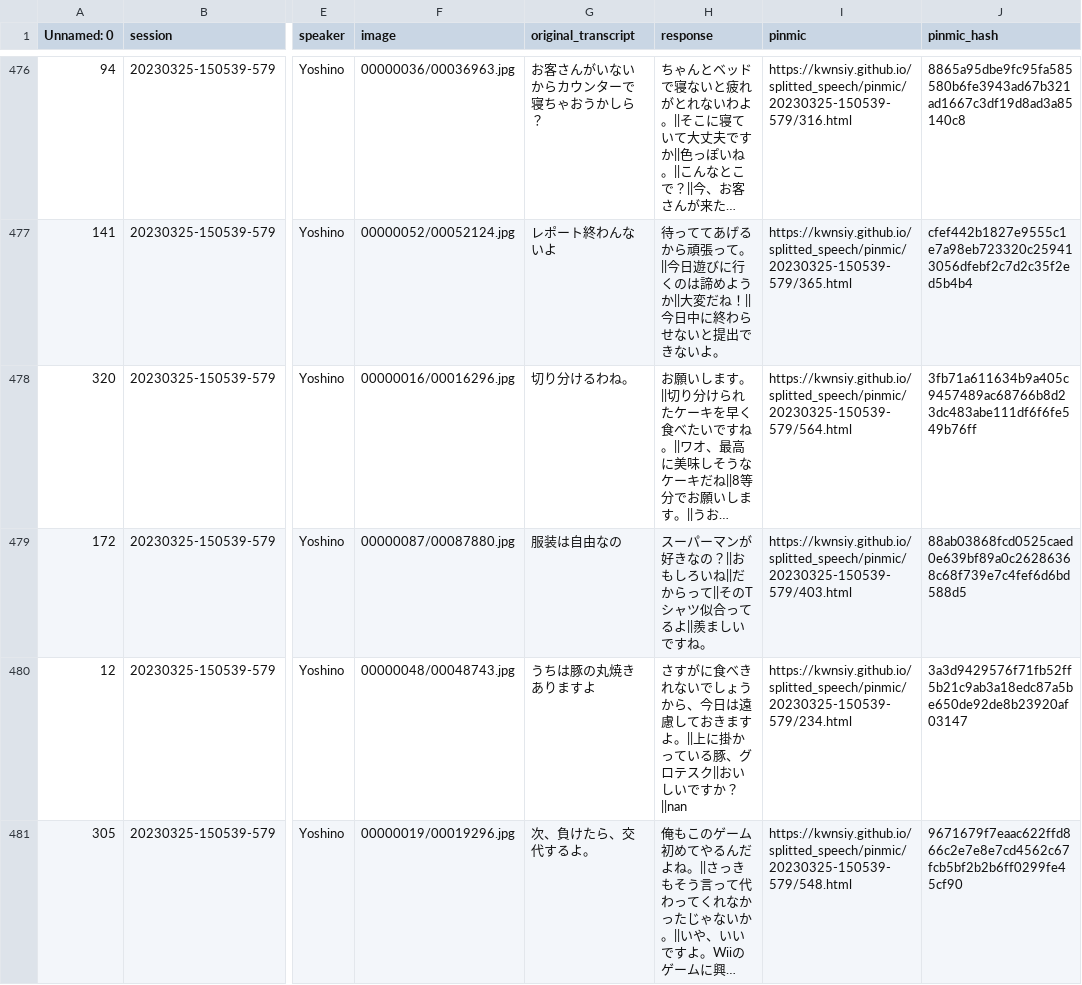
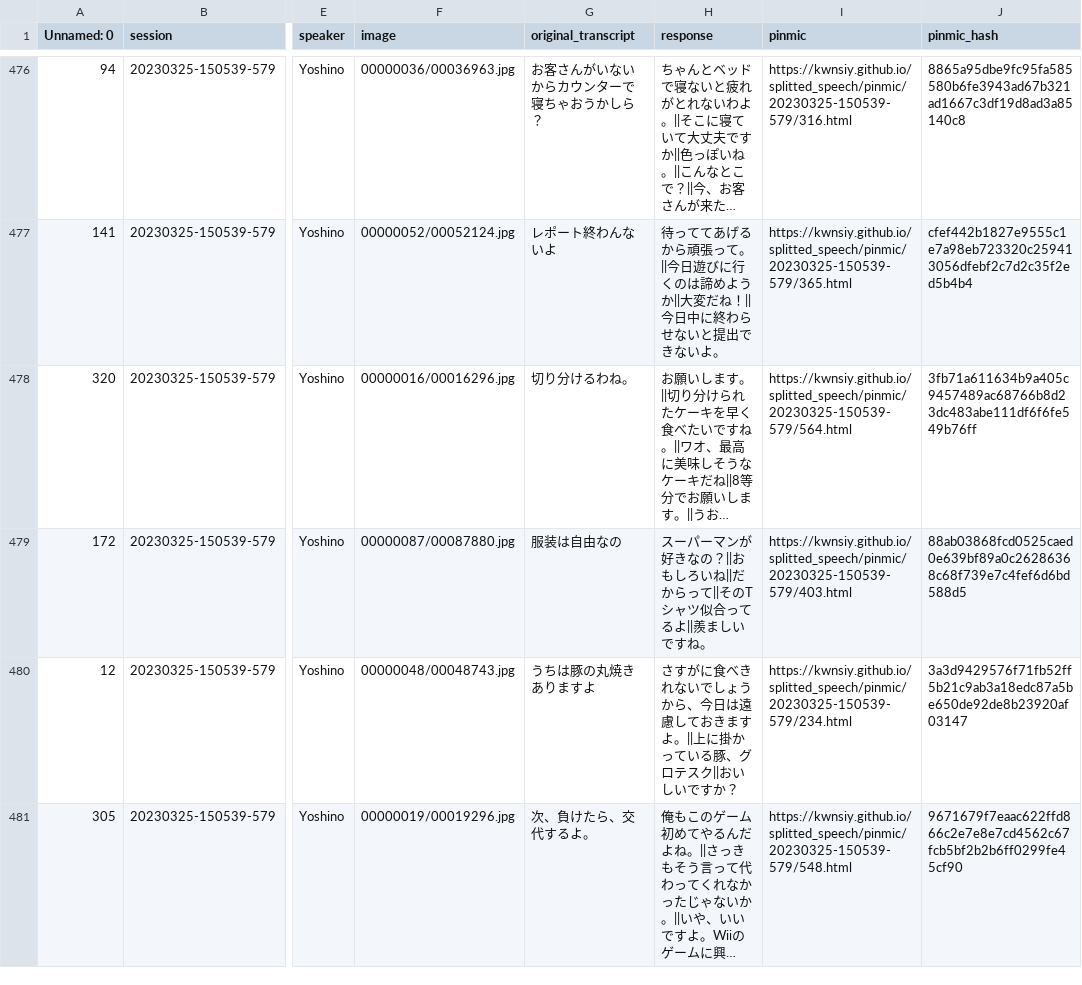
Before and after one commit to kwnsiy/kwnsiy.github.io, a TSV file: dataset.tsv, drawn as a sheet; only a part is shown, gaps mark what is left out; long unchanged cells end in …; the diff covers the shown part only; the diff names each change by its address in the sheet, - before the commit and + after, or states it on an @@ line.

```diff
--- a/dataset.tsv
+++ b/dataset.tsv
-H480 (response): …ですか？||nan
+H480 (response): …ですか？
```
Also changed, not shown: 61 edited cells elsewhere in this file.
